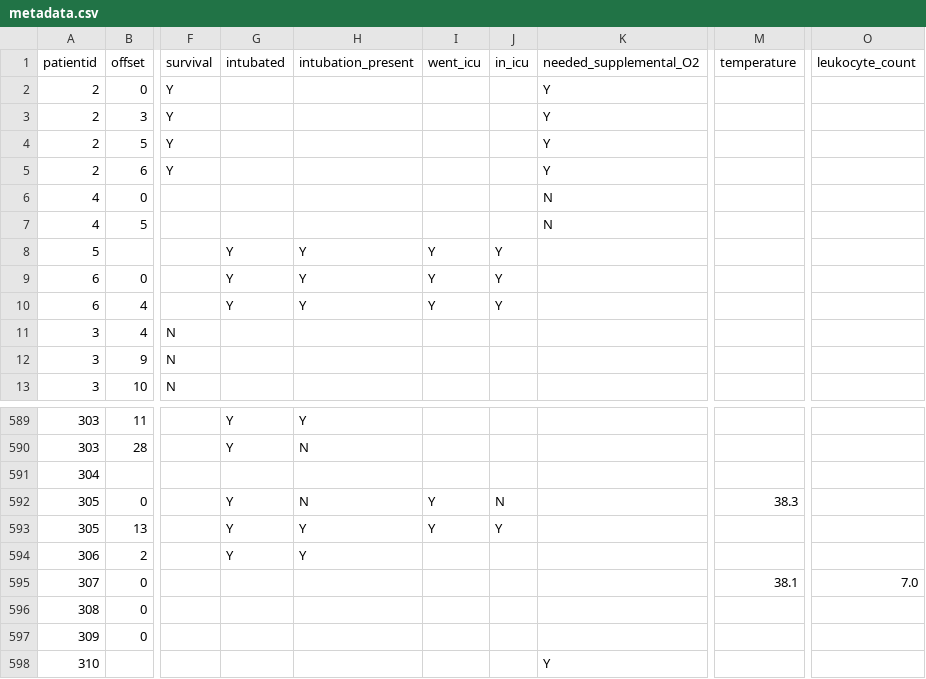
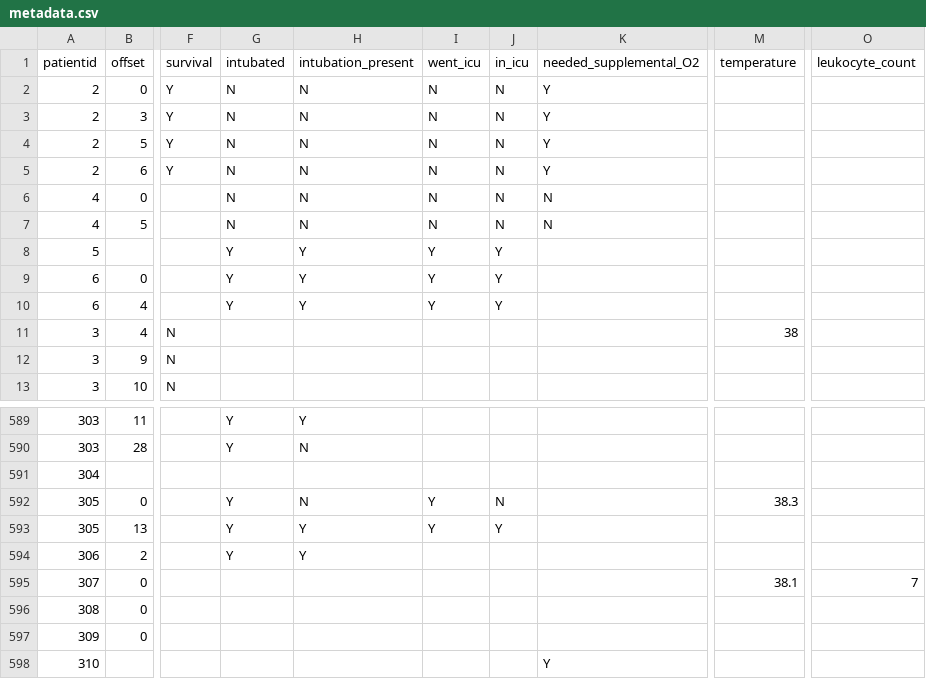
Before and after one commit to ieee8023/covid-chestxray-dataset, a CSV file: metadata.csv, drawn as a sheet; only a part is shown, gaps mark what is left out; the diff covers the shown part only; the diff names each change by its address in the sheet, - before the commit and + after, or states it on an @@ line.

Commit message:
reread papers to get timeline

```diff
--- a/metadata.csv
+++ b/metadata.csv
-G2:G7 (intubated): (empty)
+G2:G7 (intubated): N
-H2:H7 (intubation_present): (empty)
+H2:H7 (intubation_present): N
-I2:I7 (went_icu): (empty)
+I2:I7 (went_icu): N
-J2:J7 (in_icu): (empty)
+J2:J7 (in_icu): N
-M11 (temperature): (empty)
+M11 (temperature): 38
-O595 (leukocyte_count): 7.0
+O595 (leukocyte_count): 7
```
Also changed, not shown: 87 edited cells elsewhere in this file.
